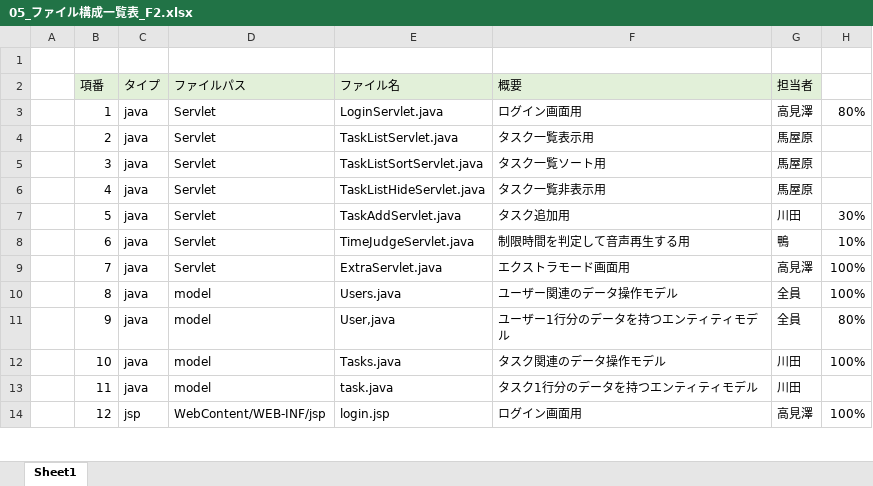
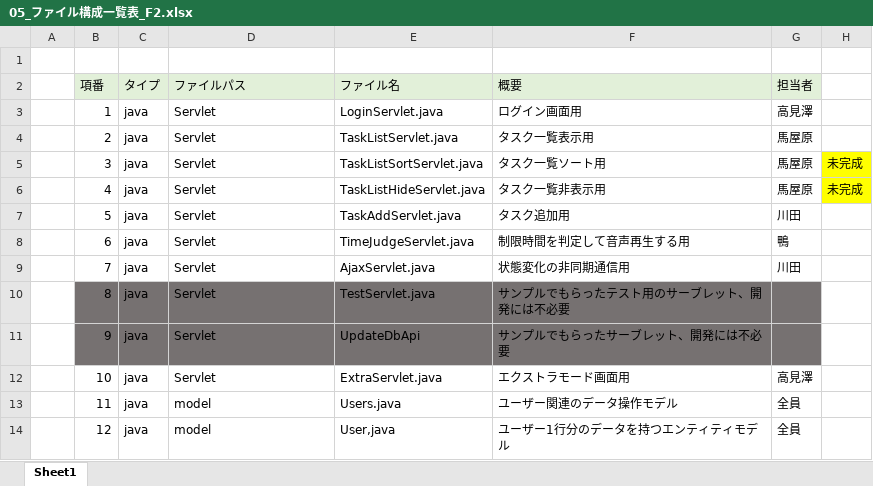
Before and after one commit to dojo2022/F-2, an Excel workbook: doc/05_ファイル構成一覧表_F2.xlsx, sheet Sheet1, drawn as a sheet; only a part is shown; values as stored, in another font and other column widths than the file's, no borders; the diff covers the shown part only; the diff names each change by its address in the sheet, - before the commit and + after, or states it on an @@ line.

```diff
--- a/doc/05_ファイル構成一覧表_F2.xlsx (sheet Sheet1)
+++ b/doc/05_ファイル構成一覧表_F2.xlsx (sheet Sheet1)
-H3: 80%
+H3: (empty)
-H5:H6: (empty)
+H5:H6: 未完成
-H5:H6 fill: none
+H5:H6 fill: #FFFF00
-H7: 30%
+H7: (empty)
-H8: 10%
+H8: (empty)
-E9 (ファイル名): ExtraServlet.java
+E9 (ファイル名): AjaxServlet.java
-F9 (概要): エクストラモード画面用
+F9 (概要): 状態変化の非同期通信用
-G9 (担当者): 高見澤
+G9 (担当者): 川田
-H9:H10: 100%
+H9:H10: (empty)
-B10:G11 fill: none
+B10:G11 fill: #767171
-D10:D12 (ファイルパス): model
+D10:D12 (ファイルパス): Servlet
-E10 (ファイル名): Users.java
+E10 (ファイル名): TestServlet.java
-F10 (概要): ユーザー関連のデータ操作モデル
+F10 (概要): サンプルでもらったテスト用のサーブレット、開発には不必要
-G10:G11 (担当者): 全員
+G10:G11 (担当者): (empty)
-E11 (ファイル名): User,java
+E11 (ファイル名): UpdateDbApi
-F11 (概要): ユーザー1行分のデータを持つエンティティモデル
+F11 (概要): サンプルでもらったサーブレット、開発には不必要
-H11: 80%
+H11: (empty)
-E12 (ファイル名): Tasks.java
+E12 (ファイル名): ExtraServlet.java
-F12 (概要): タスク関連のデータ操作モデル
+F12 (概要): エクストラモード画面用
-G12 (担当者): 川田
+G12 (担当者): 高見澤
-H12: 100%
+H12: (empty)
-E13 (ファイル名): task.java
+E13 (ファイル名): Users.java
-F13 (概要): タスク1行分のデータを持つエンティティモデル
+F13 (概要): ユーザー関連のデータ操作モデル
-G13 (担当者): 川田
+G13 (担当者): 全員
-C14 (タイプ): jsp
+C14 (タイプ): java
-D14 (ファイルパス): WebContent/WEB-INF/jsp
+D14 (ファイルパス): model
-E14 (ファイル名): login.jsp
+E14 (ファイル名): User,java
-F14 (概要): ログイン画面用
+F14 (概要): ユーザー1行分のデータを持つエンティティモデル
-G14 (担当者): 高見澤
+G14 (担当者): 全員
-H14: 100%
+H14: (empty)
```
Also changed, not shown: 3 added rows and 59 edited cells elsewhere in this sheet, doc/04_DB定義書_F2.xlsx, doc/04_外部設計書_F2.xlsx, 1 other file.
